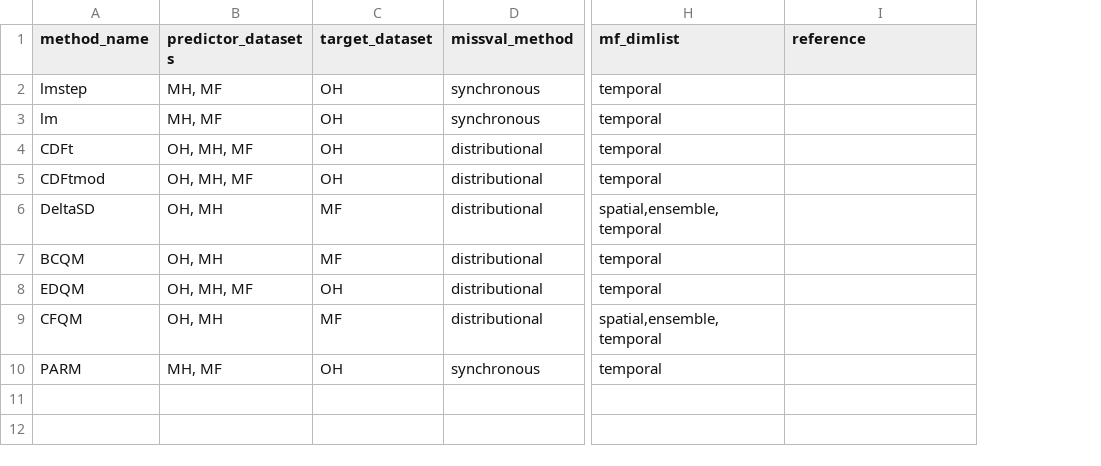
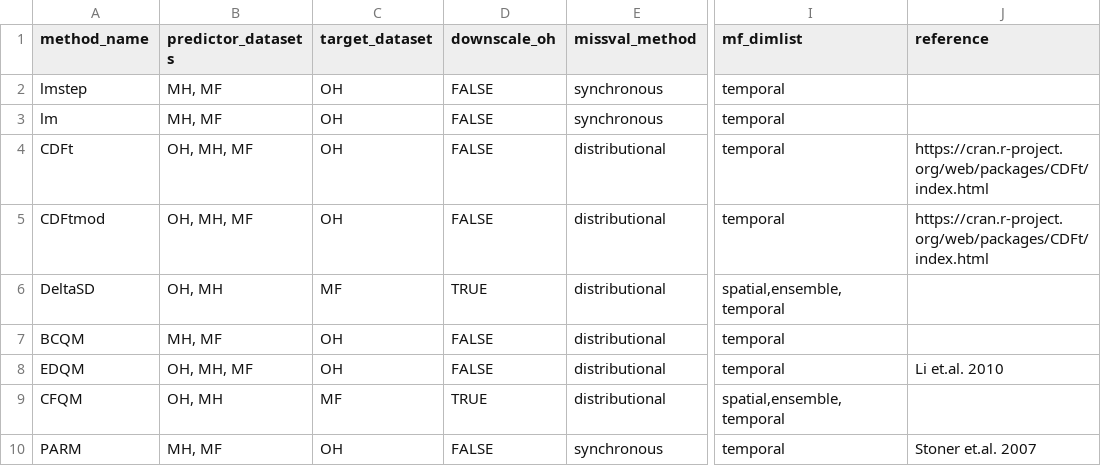
Before and after one commit to NOAA-GFDL/FUDGE, a CSV file: Rsuite/aux/ds_att_sheet.csv, drawn as a sheet; only a part is shown, gaps mark what is left out; addresses are those after the commit; the diff names each change by its address in the sheet, - before the commit and + after, or states it on an @@ line.

Commit message:
CFQM/Delta difference tracked down; inspired entirely new 3rd floor reccomendataion on how to do both methods

```diff
--- a/Rsuite/aux/ds_att_sheet.csv
+++ b/Rsuite/aux/ds_att_sheet.csv
+column D (downscale_oh), rows 2-10: FALSE | FALSE | FALSE | FALSE | TRUE | FALSE | FALSE | TRUE | FALSE
-J4:J5 (reference): (empty)
+J4:J5 (reference): https://cran.r-project.org/web/packages/CDFt/index.html
-B7 (predictor_datasets): OH, MH
+B7 (predictor_datasets): MH, MF
-C7 (target_dataset): MF
+C7 (target_dataset): OH
-J8 (reference): (empty)
+J8 (reference): Li et.al. 2010
-J10 (reference): (empty)
+J10 (reference): Stoner et.al. 2007
```
Also changed, not shown: 6 other files.
